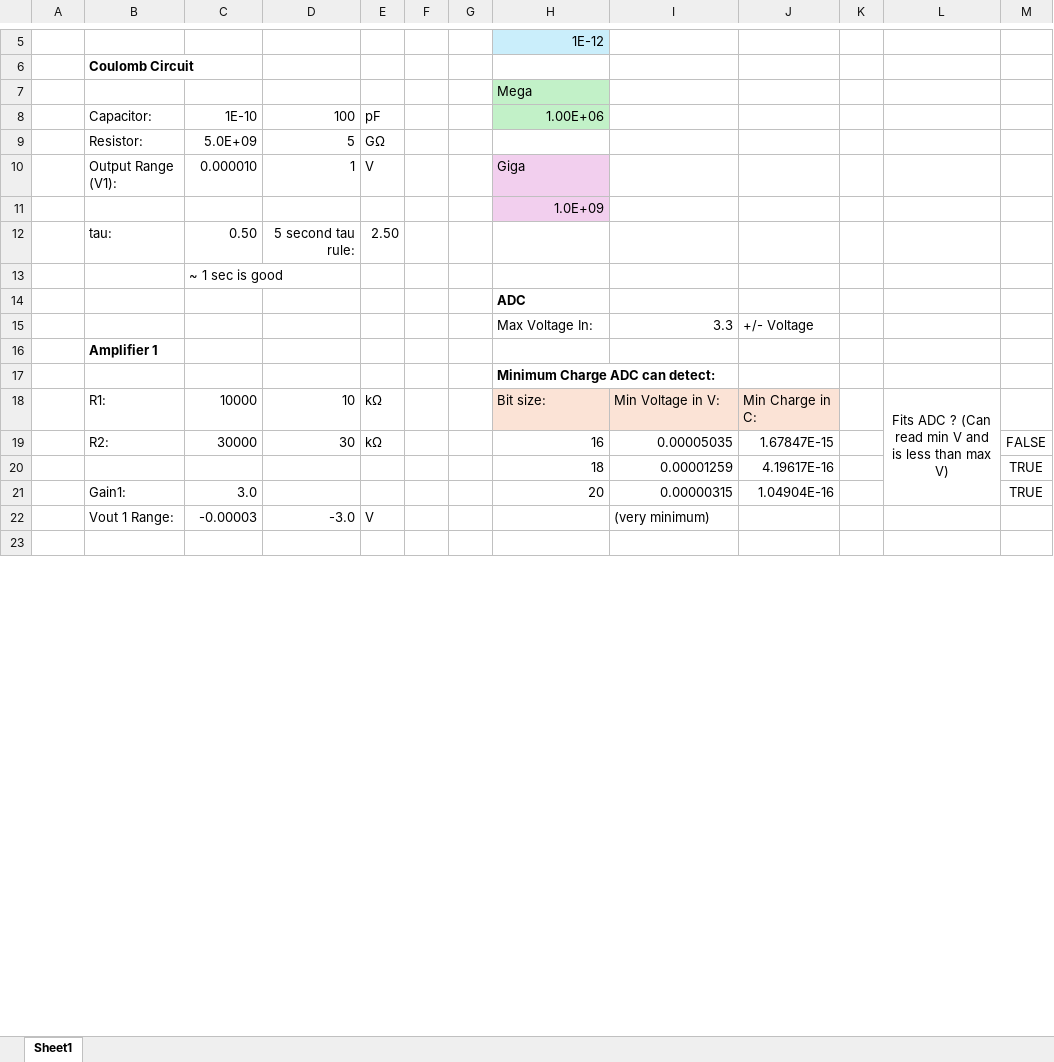
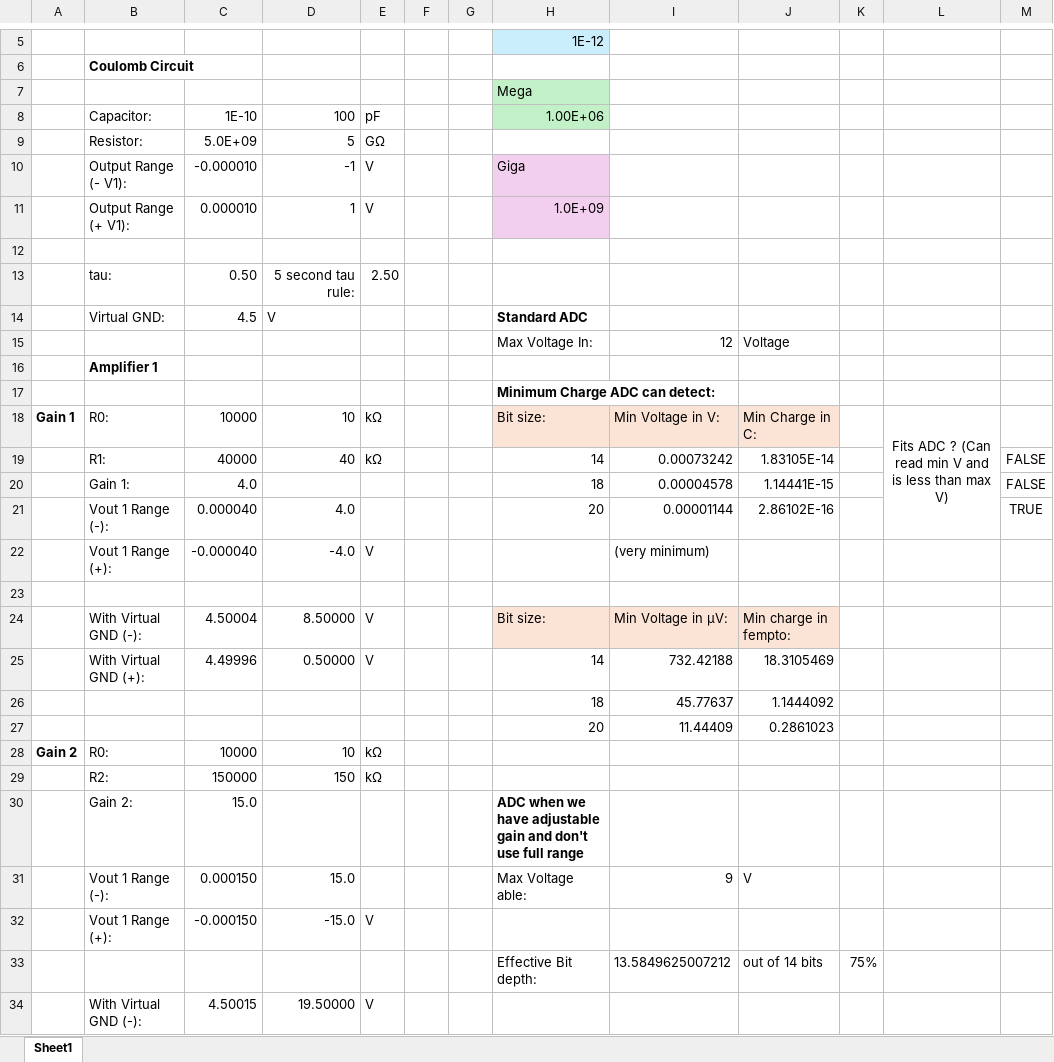
Before and after one commit to NathanTruong0930/COATL-AIRCRAFT, an Excel workbook: LTspice_Simulation/Capstone_circuit_eqns.xlsx, sheet Sheet1, drawn as a sheet; only a part is shown, gaps mark what is left out; values as stored, in another font and other column widths than the file's, no borders; removed rows and columns are numbered as before the commit, all else as after; the diff covers the shown part only; the diff names each change by its address in the sheet, - before the commit and + after, or states it on an @@ line.

Commit message:
Add files via upload

```diff
--- a/LTspice_Simulation/Capstone_circuit_eqns.xlsx (sheet Sheet1)
+++ b/LTspice_Simulation/Capstone_circuit_eqns.xlsx (sheet Sheet1)
+row 10:  | Output Range (- V1): | -0.000010 | -1 | V |  |  | Giga
-B11: Output Range (V1):
+B11: Output Range (+ V1):
-H11: Giga
+H11: 1.0E+09
-H12: 1.0E+09
+H12: (empty)
-H12 fill: #F2CFEE
+H12 fill: none
-row 13:  |  | ~ 1 sec is good
-row 14:  |  |  |  |  |  |  | ADC
-row 15:  |  |  |  |  |  |  | Max Voltage In: | 3.3 | +/- Voltage
+row 14:  | Virtual GND: | 4.5 | V |  |  |  | Standard ADC
+row 15:  |  |  |  |  |  |  | Max Voltage In: | 12 | Voltage
-A18: (empty)
+A18: Gain 1
-B18: R1:
+B18: R0:
-row 19:  | R2: | 30000 | 30 | kΩ |  |  | 16 | 0.00005035 | 1.67847E-15 |  |  | FALSE
-row 20:  |  |  |  |  |  |  | 18 | 0.00001259 | 4.19617E-16 |  |  | TRUE
-row 21:  | Gain1: | 3.0 |  |  |  |  | 20 | 0.00000315 | 1.04904E-16 |  |  | TRUE
+row 19:  | R1: | 40000 | 40 | kΩ |  |  | 14 | 0.00073242 | 1.83105E-14 |  |  | FALSE
+row 20:  | Gain 1: | 4.0 |  |  |  |  | 18 | 0.00004578 | 1.14441E-15 |  |  | FALSE
+row 21:  | Vout 1 Range (-): | 0.000040 | 4.0 |  |  |  | 20 | 0.00001144 | 2.86102E-16 |  |  | TRUE
-B22: Vout 1 Range:
+B22: Vout 1 Range (+):
-C22: -0.00003
+C22: -0.000040
-D22: -3.0
+D22: -4.0
+row 24:  | With Virtual GND (-): | 4.50004 | 8.50000 | V |  |  | Bit size: | Min Voltage in μV: | Min charge in fempto:
+row 25:  | With Virtual GND (+): | 4.49996 | 0.50000 | V |  |  | 14 | 732.42188 | 18.3105469
+row 26:  |  |  |  |  |  |  | 18 | 45.77637 | 1.1444092
+row 27:  |  |  |  |  |  |  | 20 | 11.44409 | 0.2861023
+row 28: Gain 2 | R0: | 10000 | 10 | kΩ
+row 29:  | R2: | 150000 | 150 | kΩ
+row 30:  | Gain 2: | 15.0 |  |  |  |  | ADC when we have adjustable gain and don't use full range
+row 31:  | Vout 1 Range (-): | 0.000150 | 15.0 |  |  |  | Max Voltage able: | 9 | V
+row 32:  | Vout 1 Range (+): | -0.000150 | -15.0 | V
+row 33:  |  |  |  |  |  |  | Effective Bit depth: | 13.5849625007212 | out of 14 bits | 75%
+row 34:  | With Virtual GND (-): | 4.50015 | 19.50000 | V
```
Also changed, not shown: 22 added rows, 11 removed rows, 18 edited cells, cell formats and merged cells elsewhere in this sheet, formulas that keep their value.
